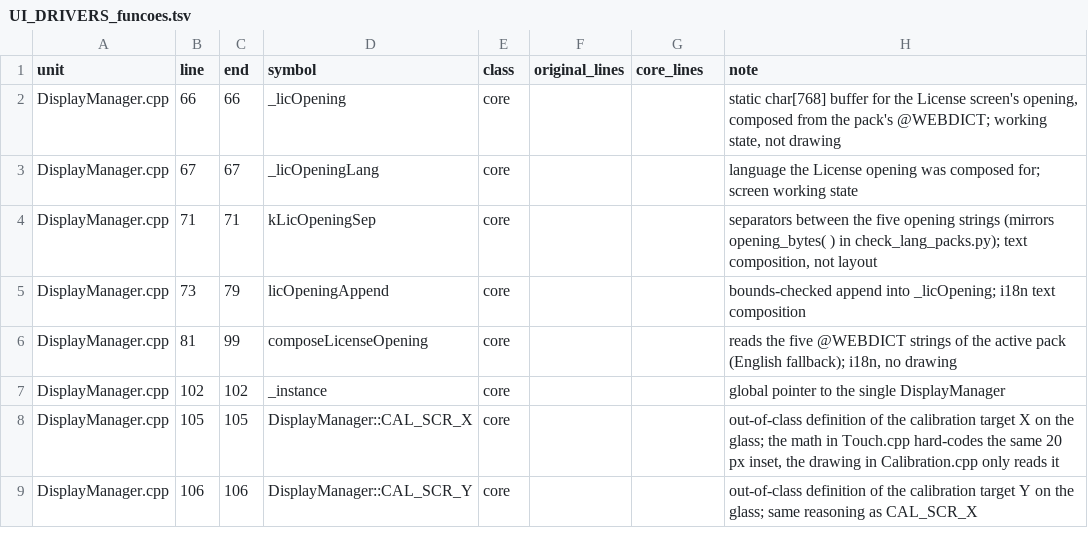
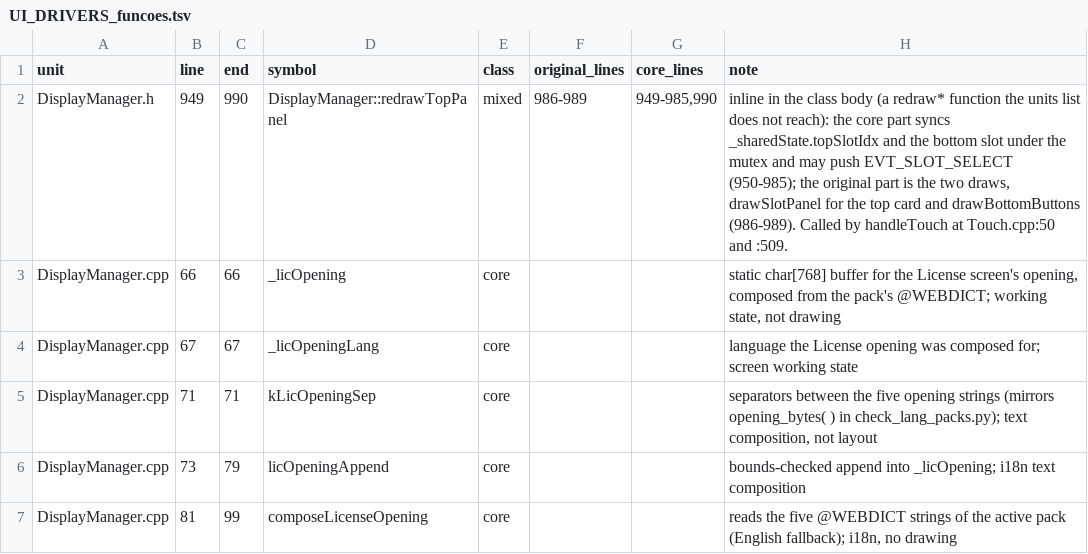
Before and after one commit to angeloINTJ/simut, a TSV file: docs/analysis/UI_DRIVERS_funcoes.tsv, drawn as a sheet; only a part is shown; the shorter side is filled out with more unchanged rows; the diff names each change by its address in the sheet, - before the commit and + after, or states it on an @@ line.

```diff
--- a/docs/analysis/UI_DRIVERS_funcoes.tsv
+++ b/docs/analysis/UI_DRIVERS_funcoes.tsv
+row 2: DisplayManager.h | 949 | 990 | DisplayManager::redrawTopPanel | mixed | 986-989 | 949-985,990 | inline in the class body (a redraw* function the units list does not reach): the core part syncs _sharedState.topSlotIdx and the bottom slot under the mutex and may push EVT_SLOT_SELECT (950-985); the original part is the two draws, drawSlotPanel for the top card and drawBottomButtons (986-989). Called by handleTouch at Touch.cpp:50 and :509.
```
Also changed, not shown: 1 other file.
